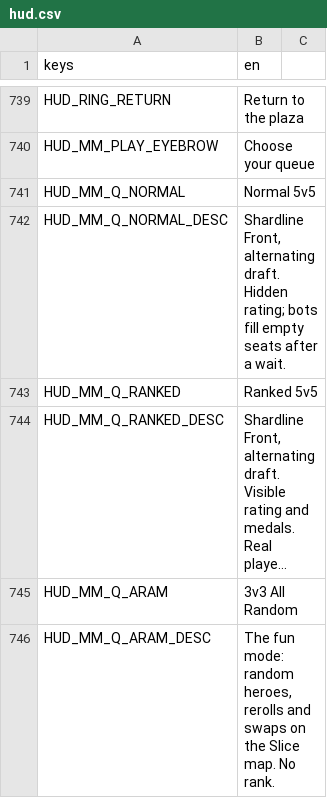
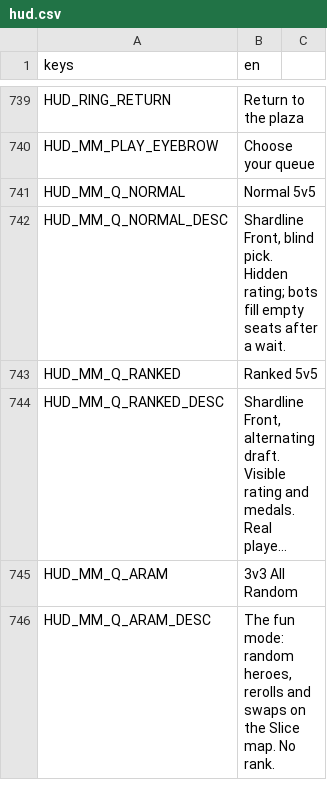
Before and after one commit to LetsManu/Cybergram, a CSV file: assets/localization/hud.csv, drawn as a sheet; only a part is shown, gaps mark what is left out; long unchanged cells end in …; the diff covers the shown part only.

```diff
--- a/assets/localization/hud.csv
+++ b/assets/localization/hud.csv
@@ -741,3 +741,3 @@ HUD_MM_PLAY_EYEBROW,Choose your queue
 HUD_MM_Q_NORMAL,Normal 5v5
-HUD_MM_Q_NORMAL_DESC,"Shardline Front, alternating draft. Hidden rating; bots fill empty seats after a wait."
+HUD_MM_Q_NORMAL_DESC,"Shardline Front, blind pick. Hidden rating; bots fill empty seats after a wait."
 HUD_MM_Q_RANKED,Ranked 5v5
```
Also changed, not shown: 28 added rows elsewhere in this file, 22 other files.
